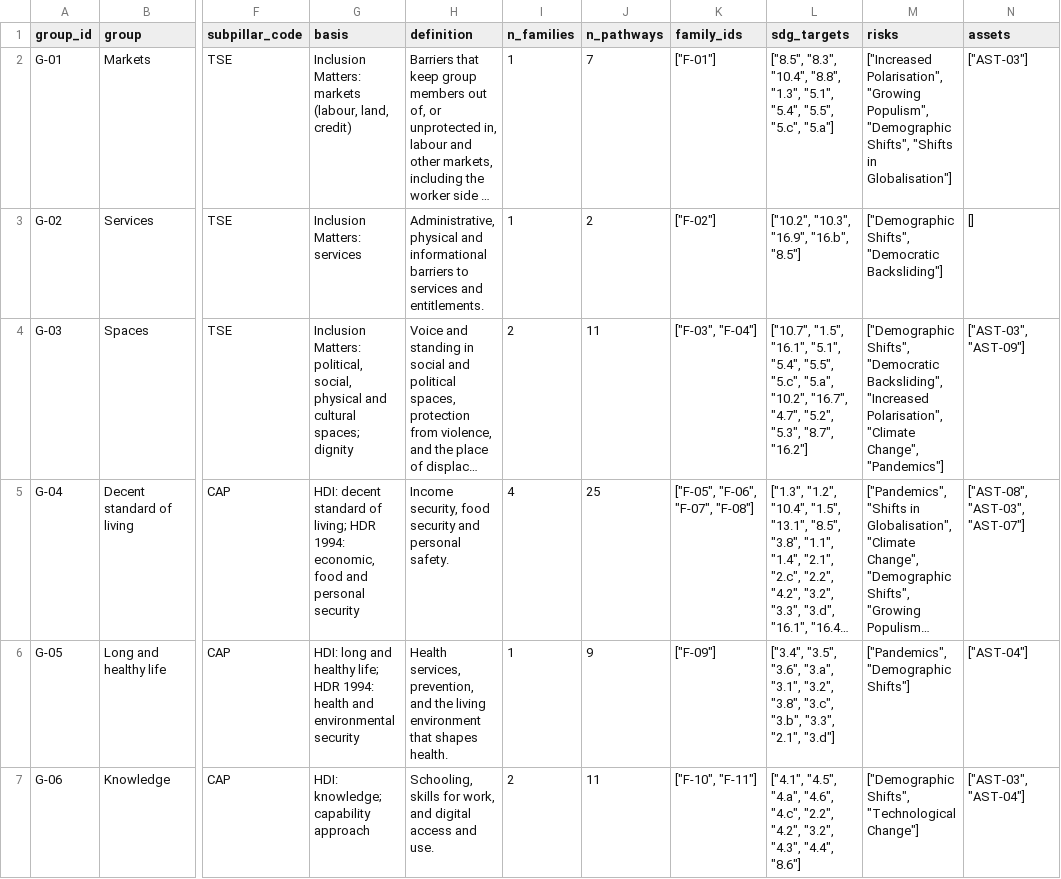
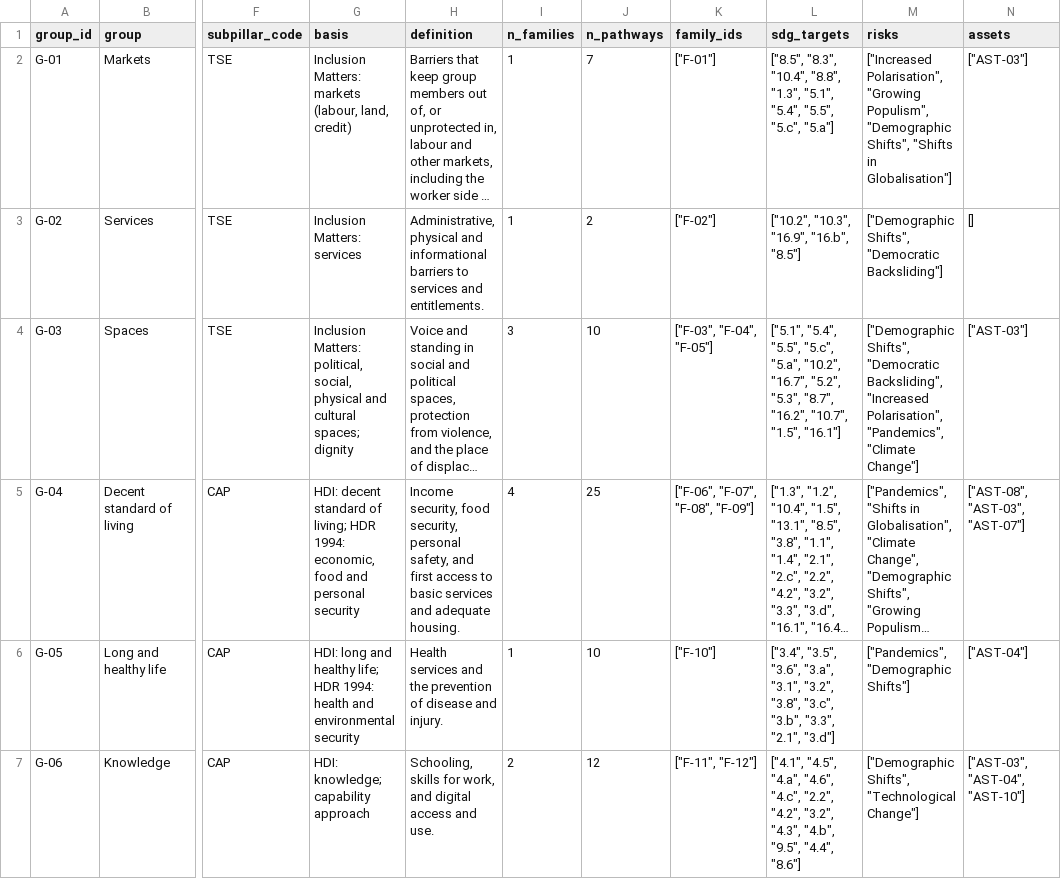
Before and after one commit to SebPasha/PVII_Golden_Response_Tree, a CSV file: tree/v3/groups_v3.csv, drawn as a sheet; only a part is shown, gaps mark what is left out; long unchanged cells end in …; the diff covers the shown part only; the diff names each change by its address in the sheet, - before the commit and + after, or states it on an @@ line.

```diff
--- a/tree/v3/groups_v3.csv
+++ b/tree/v3/groups_v3.csv
-I4 (n_families): 2
+I4 (n_families): 3
-J4 (n_pathways): 11
+J4 (n_pathways): 10
-K4 (family_ids): ["F-03", "F-04"]
+K4 (family_ids): ["F-03", "F-04", "F-05"]
-L4 (sdg_targets): ["10.7", "1.5", "16.1", "5.1", "5.4", "5.5", "5.c", "5.a", "10.2", "16.7", "4.7", "5.2", "5.3", "8.7", "16.2"]
+L4 (sdg_targets): ["5.1", "5.4", "5.5", "5.c", "5.a", "10.2", "16.7", "5.2", "5.3", "8.7", "16.2", "10.7", "1.5", "16.1"]
-M4 (risks): …"Increased Polarisation", "Climate Change", "Pandemics"]
+M4 (risks): …"Increased Polarisation", "Pandemics", "Climate Change"]
-N4 (assets): ["AST-03", "AST-09"]
+N4 (assets): ["AST-03"]
-H5 (definition): …security, food security and personal safety.
+H5 (definition): …security, food security, personal safety, and first access to basic services and adequate housing.
-K5 (family_ids): ["F-05", "F-06", "F-07", "F-08"]
+K5 (family_ids): ["F-06", "F-07", "F-08", "F-09"]
-H6 (definition): Health services, prevention, and the living environment that shapes health.
+H6 (definition): Health services and the prevention of disease and injury.
-J6 (n_pathways): 9
+J6 (n_pathways): 10
-K6 (family_ids): ["F-09"]
+K6 (family_ids): ["F-10"]
-J7 (n_pathways): 11
+J7 (n_pathways): 12
-K7 (family_ids): ["F-10", "F-11"]
+K7 (family_ids): ["F-11", "F-12"]
-L7 (sdg_targets): …"3.2", "4.3", "4.4", "8.6"]
+L7 (sdg_targets): …"3.2", "4.3", "4.b", "9.5", "4.4", "8.6"]
-N7 (assets): ["AST-03", "AST-04"]
+N7 (assets): ["AST-03", "AST-04", "AST-10"]
```
Also changed, not shown: 44 edited cells elsewhere in this file, tree/v3/families_v3.csv, tree/v3/risk_matrix.csv, 7 other files.
